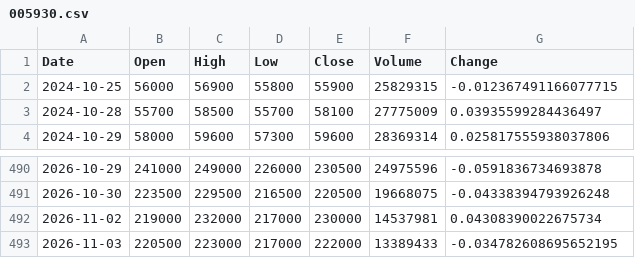
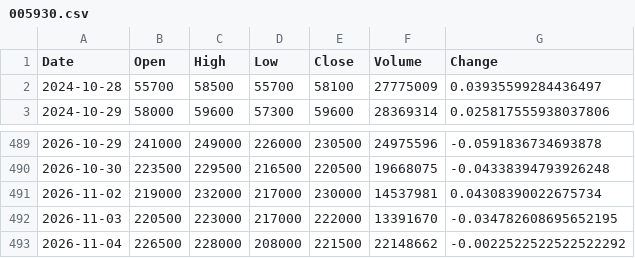
Before and after one commit to uavsky-sys/krx-data, a CSV file: data/history/005930.csv, drawn as a sheet; only a part is shown, gaps mark what is left out.

```diff
--- a/data/history/005930.csv
+++ b/data/history/005930.csv
@@ -1,3 +1,2 @@
 Date,Open,High,Low,Close,Volume,Change
-2024-10-25,56000,56900,55800,55900,25829315,-0.012367491166077715
 2024-10-28,55700,58500,55700,58100,27775009,0.03935599284436497
@@ -492,2 +491,3 @@
 2026-11-02,219000,232000,217000,230000,14537981,0.04308390022675734
-2026-11-03,220500,223000,217000,222000,13389433,-0.034782608695652195
+2026-11-03,220500,223000,217000,222000,13391670,-0.034782608695652195
+2026-11-04,226500,228000,208000,221500,22148662,-0.0022522522522522292
```
Also changed, not shown: data/history/000660.csv, data/history/082270.csv, 8 other files.
